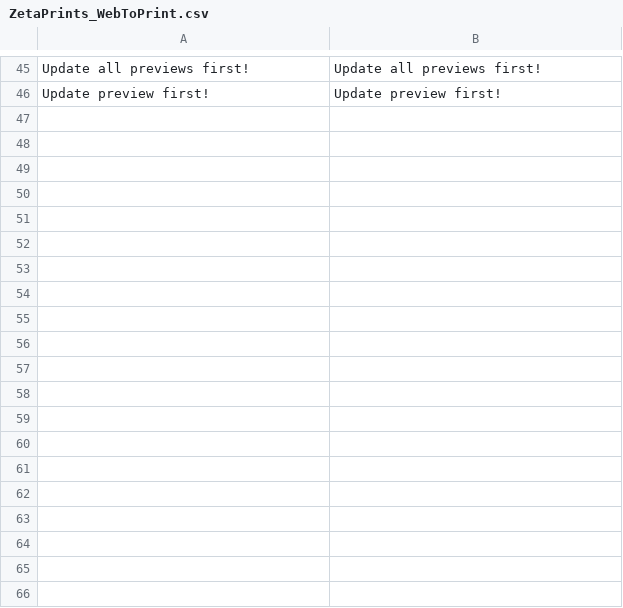
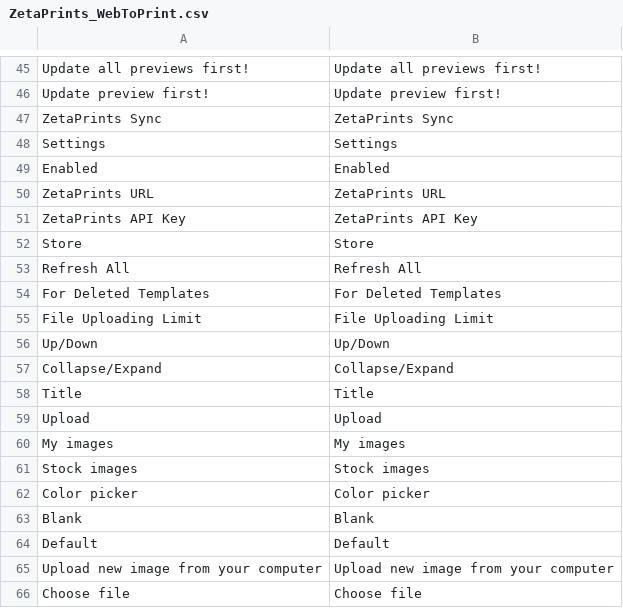
Before and after one commit to NoxstersPub/magento-w2p, a CSV file: app/locale/en_US/ZetaPrints_WebToPrint.csv, drawn as a sheet; only a part is shown, gaps mark what is left out; the diff covers the shown part only; the diff names each change by its address in the sheet, - before the commit and + after, or states it on an @@ line.

```diff
--- a/app/locale/en_US/ZetaPrints_WebToPrint.csv
+++ b/app/locale/en_US/ZetaPrints_WebToPrint.csv
+row 47: ZetaPrints Sync | ZetaPrints Sync
+row 48: Settings | Settings
+row 49: Enabled | Enabled
+row 50: ZetaPrints URL | ZetaPrints URL
+row 51: ZetaPrints API Key | ZetaPrints API Key
+row 52: Store | Store
+row 53: Refresh All | Refresh All
+row 54: For Deleted Templates | For Deleted Templates
+row 55: File Uploading Limit | File Uploading Limit
+row 56: Up/Down | Up/Down
+row 57: Collapse/Expand | Collapse/Expand
+row 58: Title | Title
+row 59: Upload | Upload
+row 60: My images | My images
+row 61: Stock images | Stock images
+row 62: Color picker | Color picker
+row 63: Blank | Blank
+row 64: Default | Default
+row 65: Upload new image from your computer | Upload new image from your computer
+row 66: Choose file | Choose file
```
Also changed, not shown: 11 added rows elsewhere in this file, app/locale/bg_BG/ZetaPrints_WebToPrint.csv, app/locale/es_ES/ZetaPrints_WebToPrint.csv, 10 other files.
